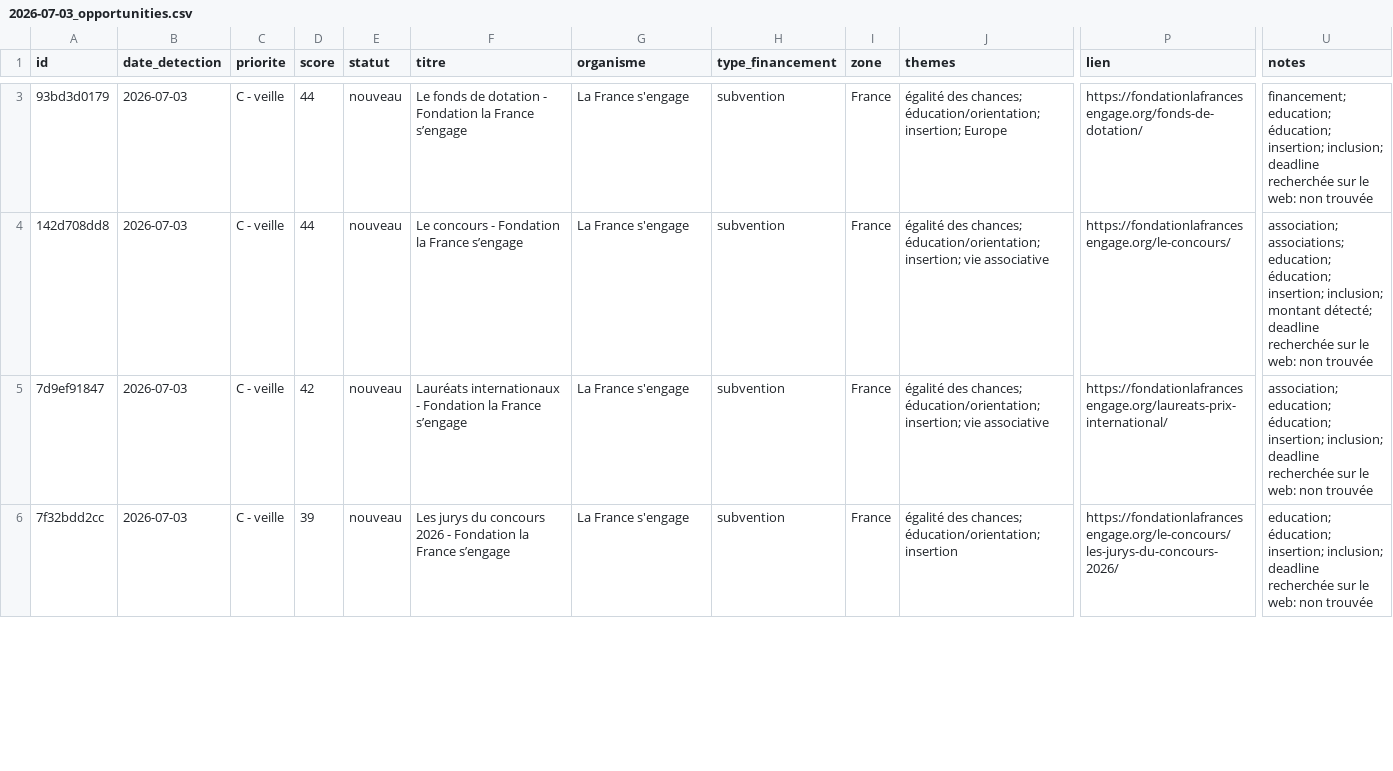
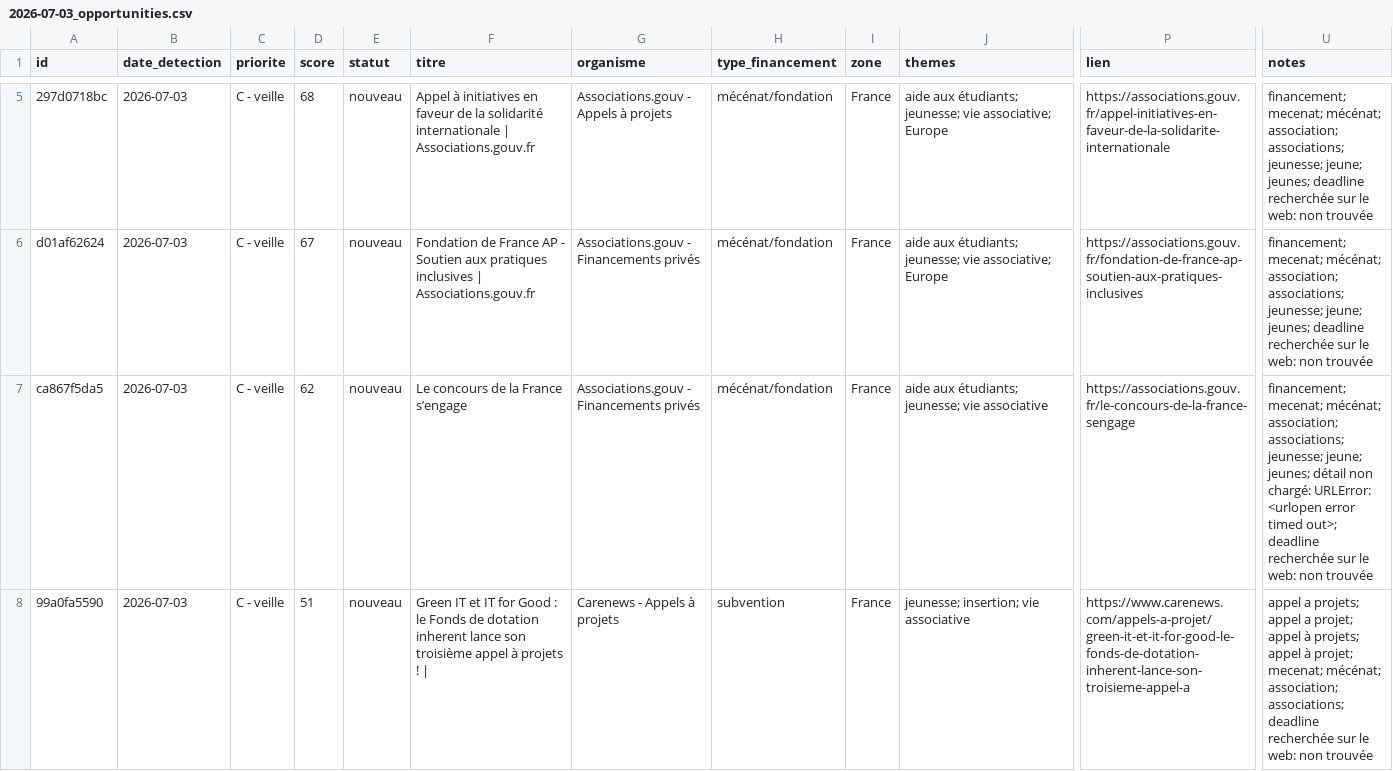
Before and after one commit to Pythagorrre/ambition-campus-funding-watch, a CSV file: outputs/2026-07-03_opportunities.csv, drawn as a sheet; only a part is shown, gaps mark what is left out; addresses are those after the commit; the diff covers the shown part only; the diff names each change by its address in the sheet, - before the commit and + after, or states it on an @@ line.

```diff
--- a/outputs/2026-07-03_opportunities.csv
+++ b/outputs/2026-07-03_opportunities.csv
-A5 (id): 93bd3d0179
+A5 (id): 297d0718bc
-D5 (score): 44
+D5 (score): 68
-F5 (titre): Le fonds de dotation - Fondation la France s’engage
+F5 (titre): Appel à initiatives en faveur de la solidarité internationale | Associations.gouv.fr
-G5 (organisme): La France s'engage
+G5 (organisme): Associations.gouv - Appels à projets
-H5:H7 (type_financement): subvention
+H5:H7 (type_financement): mécénat/fondation
-J5 (themes): égalité des chances; éducation/orientation; insertion; Europe
+J5 (themes): aide aux étudiants; jeunesse; vie associative; Europe
-P5 (lien): https://fondationlafrancesengage.org/fonds-de-dotation/
+P5 (lien): https://associations.gouv.fr/appel-initiatives-en-faveur-de-la-solidarite-internationale
-U5 (notes): financement; education; éducation; insertion; inclusion; deadline recherchée…
+U5 (notes): financement; mecenat; mécénat; association; associations; jeunesse; jeune; jeunes; deadline recherchée…
-A6 (id): 142d708dd8
+A6 (id): d01af62624
-D6 (score): 44
+D6 (score): 67
-F6 (titre): Le concours - Fondation la France s’engage
+F6 (titre): Fondation de France AP - Soutien aux pratiques inclusives | Associations.gouv.fr
-G6:G7 (organisme): La France s'engage
+G6:G7 (organisme): Associations.gouv - Financements privés
-J6 (themes): égalité des chances; éducation/orientation; insertion; vie associative
+J6 (themes): aide aux étudiants; jeunesse; vie associative; Europe
-P6 (lien): https://fondationlafrancesengage.org/le-concours/
+P6 (lien): https://associations.gouv.fr/fondation-de-france-ap-soutien-aux-pratiques-inclusives
-U6 (notes): association; associations; education; éducation; insertion; inclusion; montant détecté; deadline recherchée…
+U6 (notes): financement; mecenat; mécénat; association; associations; jeunesse; jeune; jeunes; deadline recherchée…
-A7 (id): 7d9ef91847
+A7 (id): ca867f5da5
-D7 (score): 42
+D7 (score): 62
-F7 (titre): Lauréats internationaux - Fondation la France s’engage
+F7 (titre): Le concours de la France s’engage
-J7 (themes): égalité des chances; éducation/orientation; insertion; vie associative
+J7 (themes): aide aux étudiants; jeunesse; vie associative
-P7 (lien): https://fondationlafrancesengage.org/laureats-prix-international/
+P7 (lien): https://associations.gouv.fr/le-concours-de-la-france-sengage
-U7 (notes): association; education; éducation; insertion; inclusion; deadline recherchée…
+U7 (notes): financement; mecenat; mécénat; association; associations; jeunesse; jeune; jeunes; détail non chargé: URLError: <urlopen error timed out>; deadline recherchée…
-A8 (id): 7f32bdd2cc
+A8 (id): 99a0fa5590
-D8 (score): 39
+D8 (score): 51
-F8 (titre): Les jurys du concours 2026 - Fondation la France s’engage
+F8 (titre): Green IT et IT for Good : le Fonds de dotation inherent lance son troisième appel à projets ! |
-G8 (organisme): La France s'engage
+G8 (organisme): Carenews - Appels à projets
-J8 (themes): égalité des chances; éducation/orientation; insertion
+J8 (themes): jeunesse; insertion; vie associative
-P8 (lien): https://fondationlafrancesengage.org/le-concours/les-jurys-du-concours-2026/
+P8 (lien): https://www.carenews.com/appels-a-projet/green-it-et-it-for-good-le-fonds-de-dotation-inherent-lance-son-troisieme-appel-a
-U8 (notes): education; éducation; insertion; inclusion; deadline recherchée…
+U8 (notes): appel a projets; appel a projet; appel à projets; appel à projet; mecenat; mécénat; association; associations; deadline recherchée…
```
Also changed, not shown: 6 added rows, 1 removed row and 31 edited cells elsewhere in this file, 3 other files.
